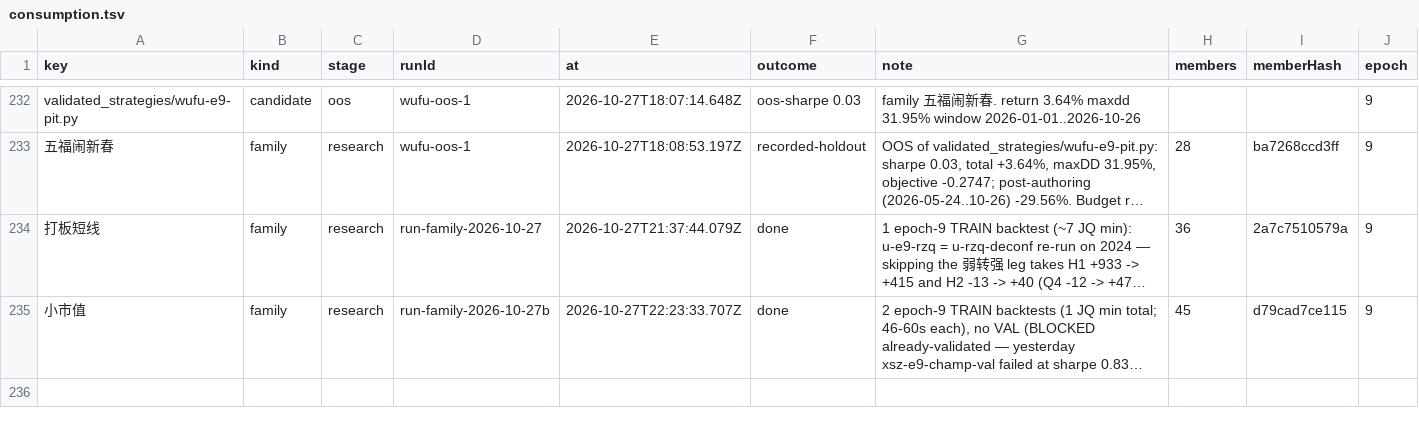
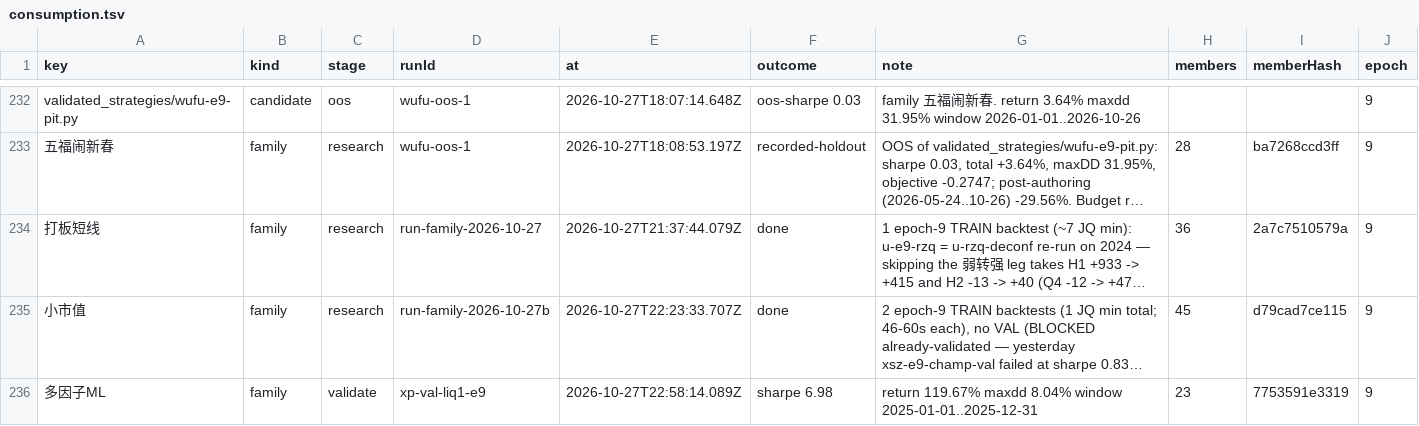
Before and after one commit to MohanShen/join-quant, a TSV file: data/consumption.tsv, drawn as a sheet; only a part is shown, gaps mark what is left out; long unchanged cells end in …; the diff covers the shown part only; the diff names each change by its address in the sheet, - before the commit and + after, or states it on an @@ line.

```diff
--- a/data/consumption.tsv
+++ b/data/consumption.tsv
+row 236: 多因子ML | family | validate | xp-val-liq1-e9 | 2026-10-27T22:58:14.089Z | sharpe 6.98 | return 119.67% maxdd 8.04% window 2025-01-01..2025-12-31 | 23 | 7753591e3319 | 9
```
Also changed, not shown: 1 added row elsewhere in this file, 12 other files.
